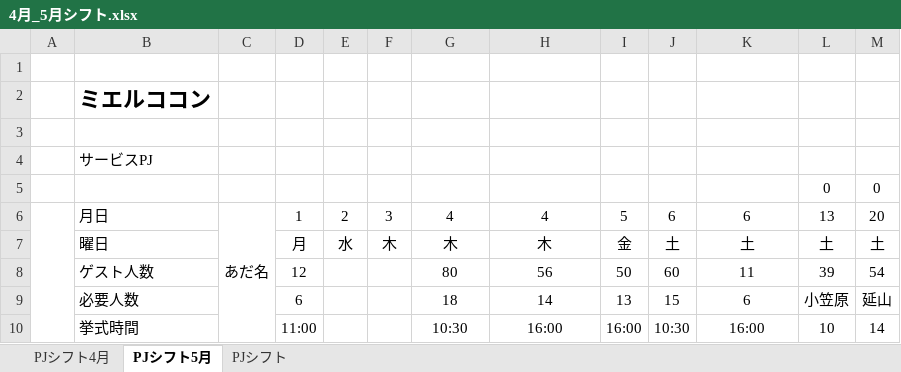
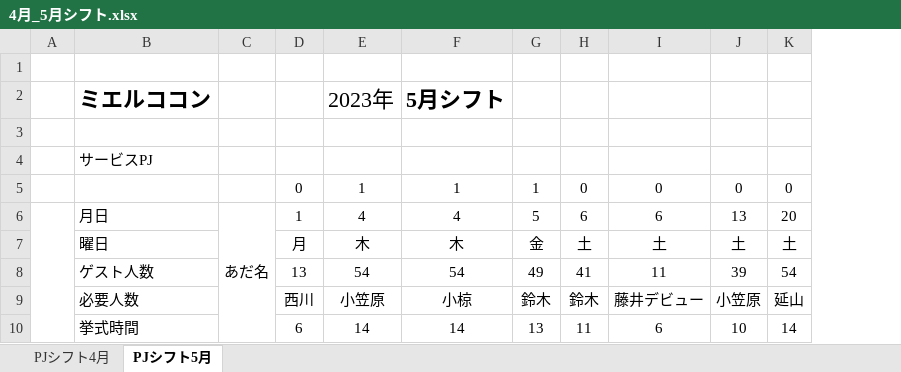
Before and after one commit to Ryumkmk/RoleMaserV0.5, an Excel workbook: app/xlsx/4月_5月シフト.xlsx, sheet PJシフト5月, drawn as a sheet; only a part is shown; values as stored, in another font and other column widths than the file's, no borders; conditional formats not drawn; removed rows and columns are numbered as before the commit, all else as after; the diff covers the shown part only; the diff names each change by its address in the sheet, - before the commit and + after, or states it on an @@ line.

```diff
--- a/app/xlsx/4月_5月シフト.xlsx (sheet PJシフト5月)
+++ b/app/xlsx/4月_5月シフト.xlsx (sheet PJシフト5月)
-sheet tab: PJシフト
-column E, rows 6-7: 2 | 水
-column F, rows 6-7: 3 | 木
-E2: (empty)
+E2: 2023年
-F2: (empty)
+F2: 5月シフト
-D5: (empty)
+D5: 0
-E5: (empty)
+E5: 1
-F5: (empty)
+F5: 1
-G5: (empty)
+G5: 1
-H5: (empty)
+H5: 0
-I5: (empty)
+I5: 0
-D8: 12
+D8: 13
-E8: 80
+E8: 54
-F8: 56
+F8: 54
-G8: 50
+G8: 49
-H8: 60
+H8: 41
-D9: 6
+D9: 西川
-E9: 18
+E9: 小笠原
-F9: 14
+F9: 小椋
-G9: 13
+G9: 鈴木
-H9: 15
+H9: 鈴木
-I9: 6
+I9: 藤井デビュー
-D10: 11:00
+D10: 6
-E10: 10:30
+E10: 14
-F10: 16:00
+F10: 14
-G10: 16:00
+G10: 13
-H10: 10:30
+H10: 11
-I10: 16:00
+I10: 6
```
Also changed, not shown: 11 added rows, 26 edited cells, cell formats and row numbers in column A elsewhere in this sheet.
